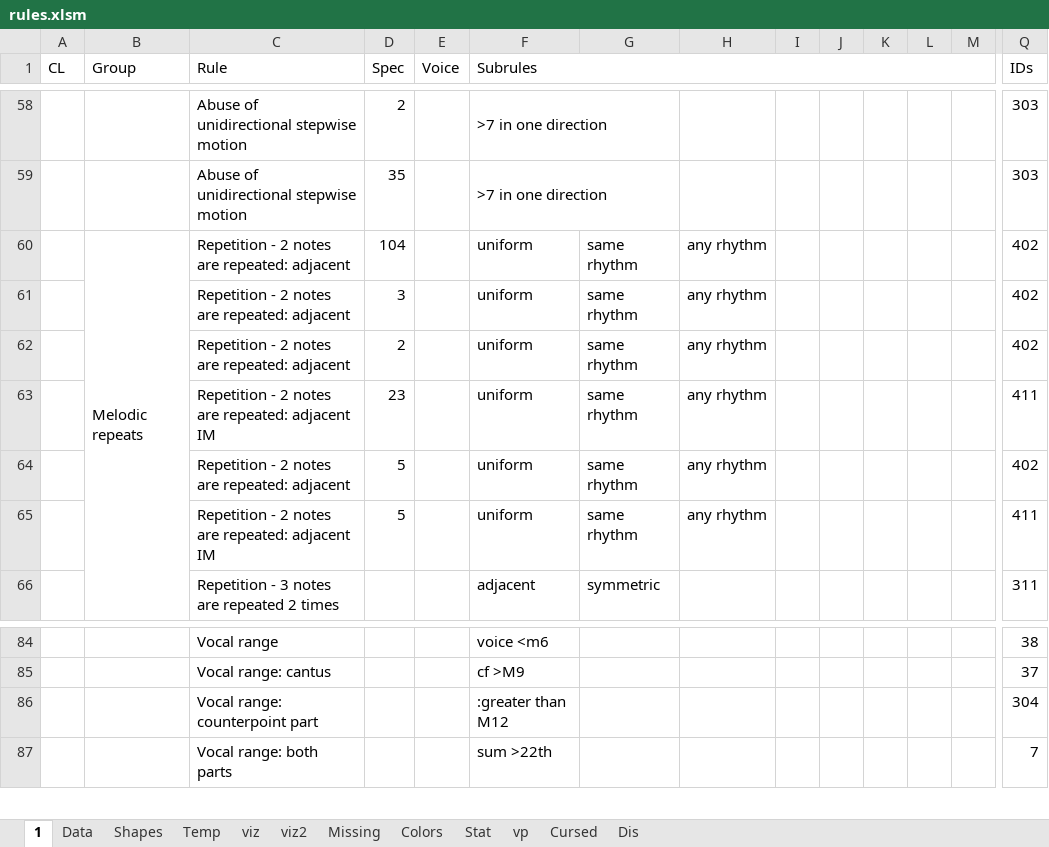
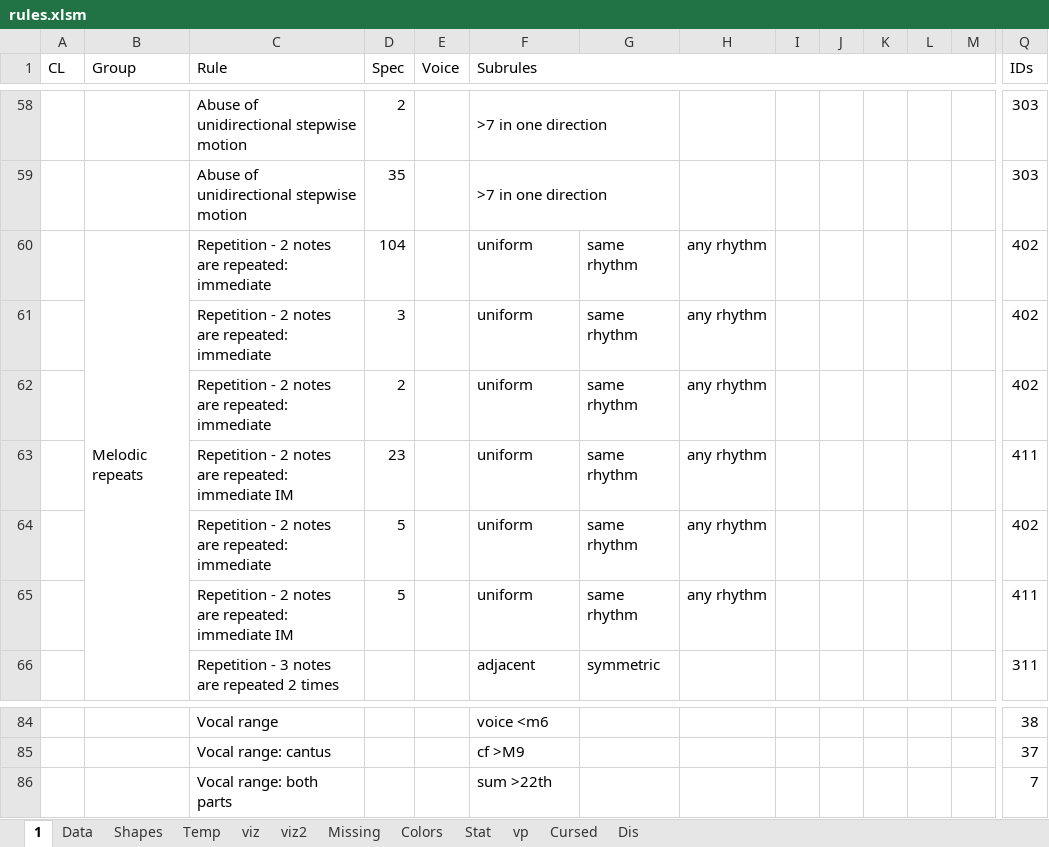
Before and after one commit to Dpst94/MGen, an Excel workbook: MGen/configs/rules2/rules.xlsm, sheet 1, drawn as a sheet; only a part is shown, gaps mark what is left out; values as stored, in another font and other column widths than the file's, no cell formats; charts and pictures not drawn; rows hold the shown columns only; the diff names each change by its address in the sheet, - before the commit and + after, or states it on an @@ line.

```diff
--- a/MGen/configs/rules2/rules.xlsm (sheet 1)
+++ b/MGen/configs/rules2/rules.xlsm (sheet 1)
-C60:C62 (Rule): Repetition - 2 notes are repeated: adjacent
+C60:C62 (Rule): Repetition - 2 notes are repeated: immediate
-C63 (Rule): …are repeated: adjacent IM
+C63 (Rule): …are repeated: immediate IM
-C64 (Rule): Repetition - 2 notes are repeated: adjacent
+C64 (Rule): Repetition - 2 notes are repeated: immediate
-C65 (Rule): …are repeated: adjacent IM
+C65 (Rule): …are repeated: immediate IM
-row 86:  |  | Vocal range: counterpoint part |  |  | :greater than M12 |  |  |  |  |  |  |  | 304
```
Also changed, not shown: sheet Data, sheet Missing, cell formats, formulas that keep their value, 6 other files.
